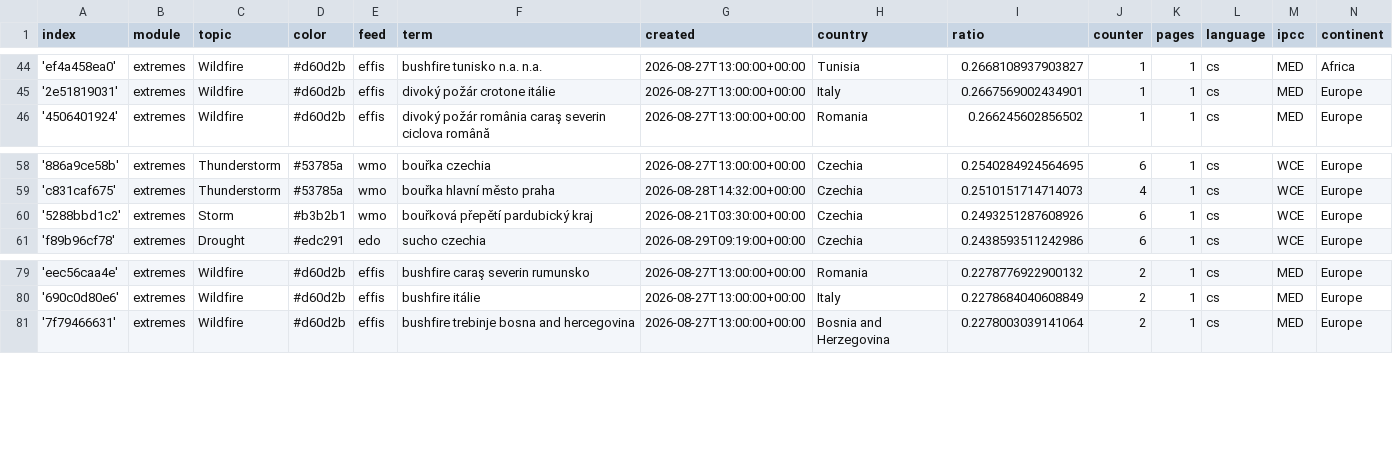
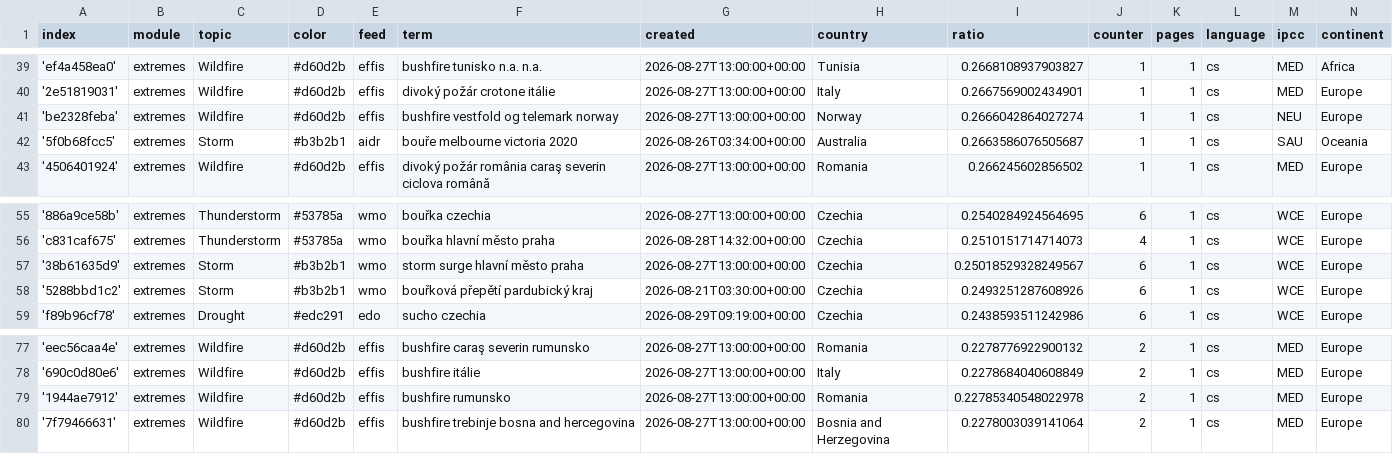
Before and after one commit to Leoniews/czechExtremes, a CSV file: terms.csv, drawn as a sheet; only a part is shown, gaps mark what is left out; the diff covers the shown part only; the diff names each change by its address in the sheet, - before the commit and + after, or states it on an @@ line.

```diff
--- a/terms.csv
+++ b/terms.csv
+row 41: 'be2328feba' | extremes | Wildfire | #d60d2b | effis | bushfire vestfold og telemark norway | 2026-08-27T13:00:00+00:00 | Norway | 0.2666042864027274 | 1 | 1 | cs | NEU | Europe
+row 42: '5f0b68fcc5' | extremes | Storm | #b3b2b1 | aidr | bouře melbourne victoria 2020 | 2026-08-26T03:34:00+00:00 | Australia | 0.2663586076505687 | 1 | 1 | cs | SAU | Oceania
+row 57: '38b61635d9' | extremes | Storm | #b3b2b1 | wmo | storm surge hlavní město praha | 2026-08-27T13:00:00+00:00 | Czechia | 0.25018529328249567 | 6 | 1 | cs | WCE | Europe
+row 79: '1944ae7912' | extremes | Wildfire | #d60d2b | effis | bushfire rumunsko | 2026-08-27T13:00:00+00:00 | Romania | 0.22785340548022978 | 2 | 1 | cs | MED | Europe
```
Also changed, not shown: 1 added row, 6 removed rows and 5 edited cells elsewhere in this file.
